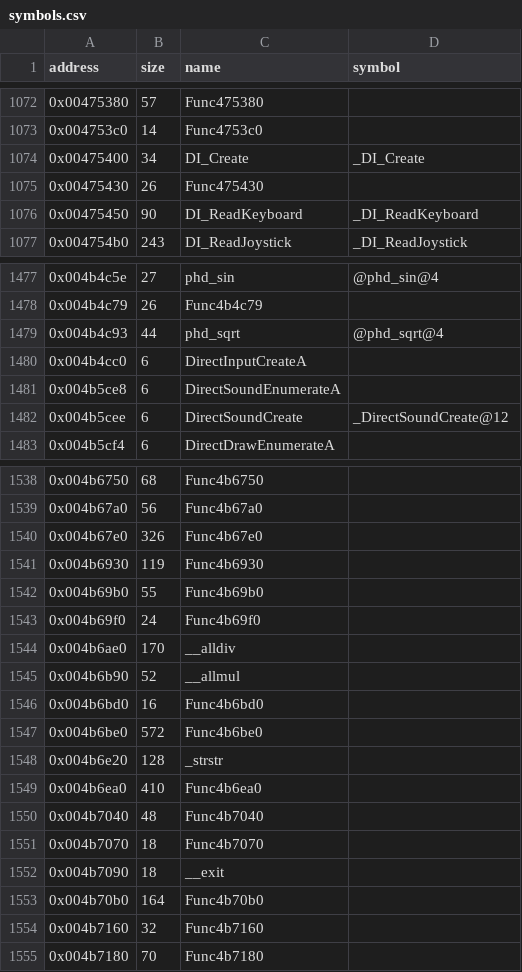
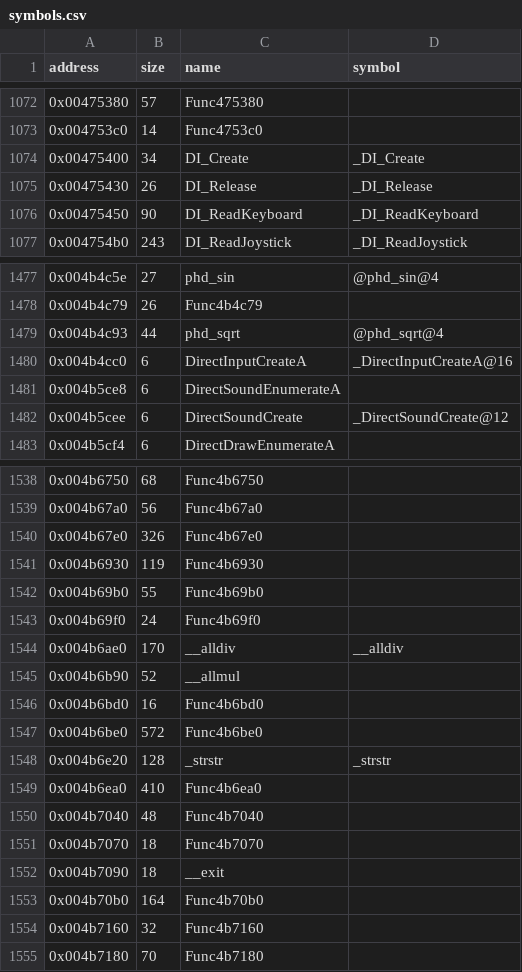
Before and after one commit to LostArtefacts/tr03, a CSV file: config/symbols.csv, drawn as a sheet; only a part is shown, gaps mark what is left out; the diff covers the shown part only.

```diff
--- a/config/symbols.csv
+++ b/config/symbols.csv
@@ -1074,3 +1074,3 @@ address,size,name,symbol
 0x00475400,34,DI_Create,_DI_Create
-0x00475430,26,Func475430,
+0x00475430,26,DI_Release,_DI_Release
 0x00475450,90,DI_ReadKeyboard,_DI_ReadKeyboard
@@ -1479,3 +1479,3 @@ address,size,name,symbol
 0x004b4c93,44,phd_sqrt,@phd_sqrt@4
-0x004b4cc0,6,DirectInputCreateA,
+0x004b4cc0,6,DirectInputCreateA,_DirectInputCreateA@16
 0x004b5ce8,6,DirectSoundEnumerateA,
@@ -1543,3 +1543,3 @@ address,size,name,symbol
 0x004b69f0,24,Func4b69f0,
-0x004b6ae0,170,__alldiv,
+0x004b6ae0,170,__alldiv,__alldiv
 0x004b6b90,52,__allmul,
@@ -1547,3 +1547,3 @@ address,size,name,symbol
 0x004b6be0,572,Func4b6be0,
-0x004b6e20,128,_strstr,
+0x004b6e20,128,_strstr,_strstr
 0x004b6ea0,410,Func4b6ea0,
```
Also changed, not shown: 11 added rows elsewhere in this file, 3 other files.
